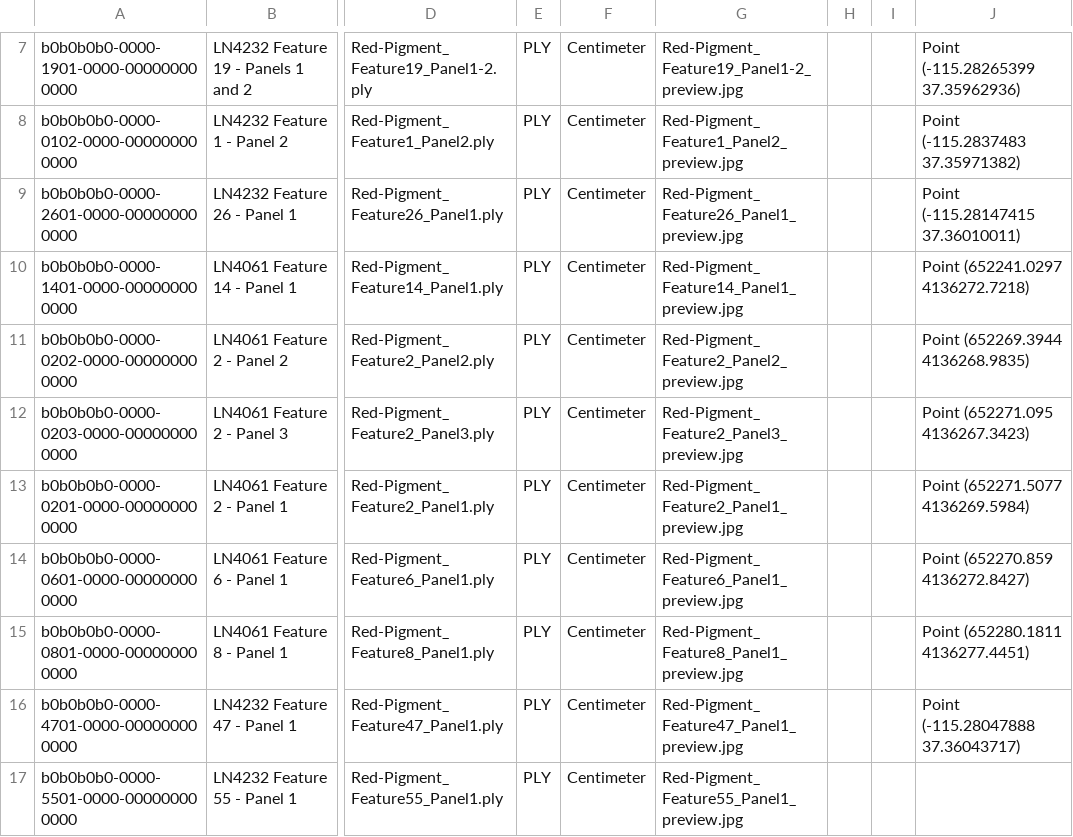
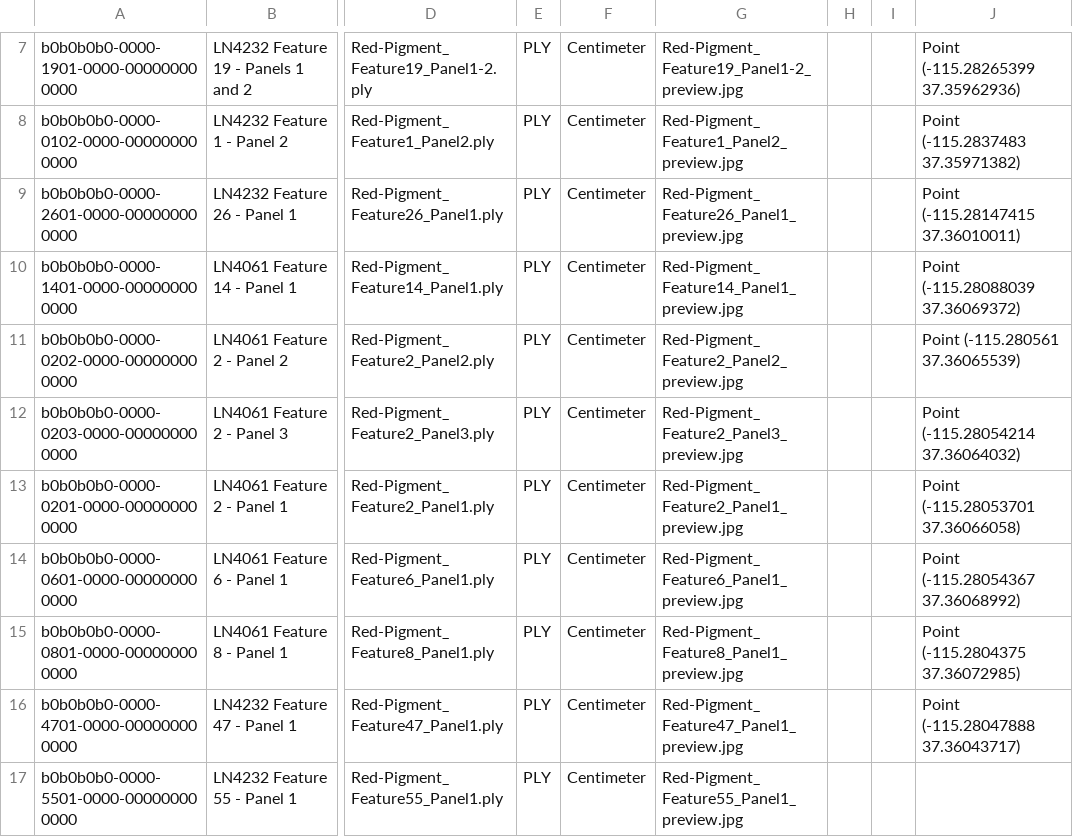
Before and after one commit to legiongis/lcai-pkg, a CSV file: business_data/red-pigment-3d-panels.csv, drawn as a sheet; only a part is shown, gaps mark what is left out; the diff names each change by its address in the sheet, - before the commit and + after, or states it on an @@ line.

Commit message:
convert coords to WGS82 from UTM

```diff
--- a/business_data/red-pigment-3d-panels.csv
+++ b/business_data/red-pigment-3d-panels.csv
-J10: Point (652241.0297 4136272.7218)
+J10: Point (-115.28088039 37.36069372)
-J11: Point (652269.3944 4136268.9835)
+J11: Point (-115.280561 37.36065539)
-J12: Point (652271.095 4136267.3423)
+J12: Point (-115.28054214 37.36064032)
-J13: Point (652271.5077 4136269.5984)
+J13: Point (-115.28053701 37.36066058)
-J14: Point (652270.859 4136272.8427)
+J14: Point (-115.28054367 37.36068992)
-J15: Point (652280.1811 4136277.4451)
+J15: Point (-115.2804375 37.36072985)
```
